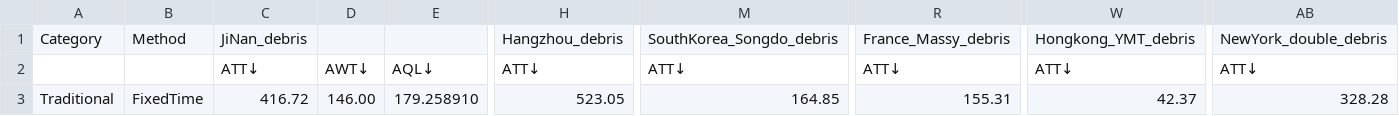
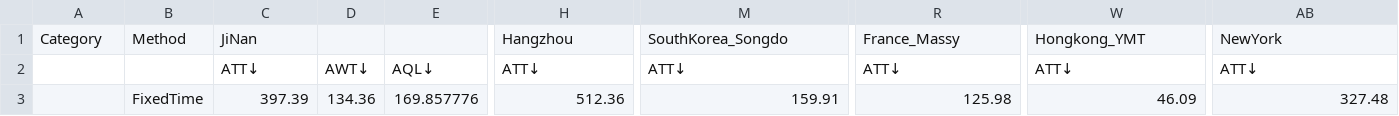
Before and after one commit to Tmxjj/VLMTraffic, a CSV file: results/debris_result.csv, drawn as a sheet; only a part is shown, gaps mark what is left out; the diff covers the shown part only; the diff names each change by its address in the sheet, - before the commit and + after, or states it on an @@ line.

```diff
--- a/results/debris_result.csv
+++ b/results/debris_result.csv
-C1: JiNan_debris
+C1: JiNan
-H1: Hangzhou_debris
+H1: Hangzhou
-M1: SouthKorea_Songdo_debris
+M1: SouthKorea_Songdo
-R1: France_Massy_debris
+R1: France_Massy
-W1: Hongkong_YMT_debris
+W1: Hongkong_YMT
-AB1: NewYork_double_debris
+AB1: NewYork
-A3: Traditional
+A3: (empty)
-C3: 416.72
+C3: 397.39
-D3: 146.00
+D3: 134.36
-E3: 179.258910
+E3: 169.857776
-H3: 523.05
+H3: 512.36
-M3: 164.85
+M3: 159.91
-R3: 155.31
+R3: 125.98
-W3: 42.37
+W3: 46.09
-AB3: 328.28
+AB3: 327.48
```
Also changed, not shown: 1 added row, 3 removed rows and 46 edited cells elsewhere in this file, results/ablation_result.csv, results/comparsion_result.csv, 9 other files.
